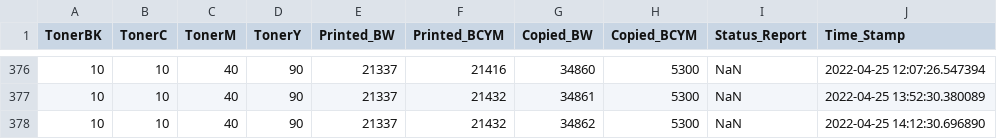
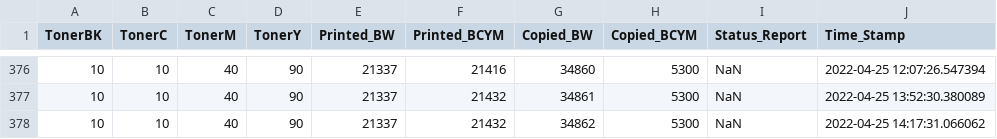
Before and after one commit to razevortex/PrinterWatch_v3, a CSV file: db/E69498K0J129772.csv, drawn as a sheet; only a part is shown, gaps mark what is left out.

```diff
--- a/db/E69498K0J129772.csv
+++ b/db/E69498K0J129772.csv
@@ -377,2 +377,2 @@ TonerBK,TonerC,TonerM,TonerY,Printed_BW,Printed_BCYM,Copied_BW,Copied_BCYM,Statu
 10,10,40,90,21337,21432,34861,5300,NaN,2022-04-25 13:52:30.380089
-10,10,40,90,21337,21432,34862,5300,NaN,2022-04-25 14:12:30.696890
+10,10,40,90,21337,21432,34862,5300,NaN,2022-04-25 14:17:31.066062
```
Also changed, not shown: db/E69498M0J145493.csv, db/E79028J1N561477.csv, 1 other file.
